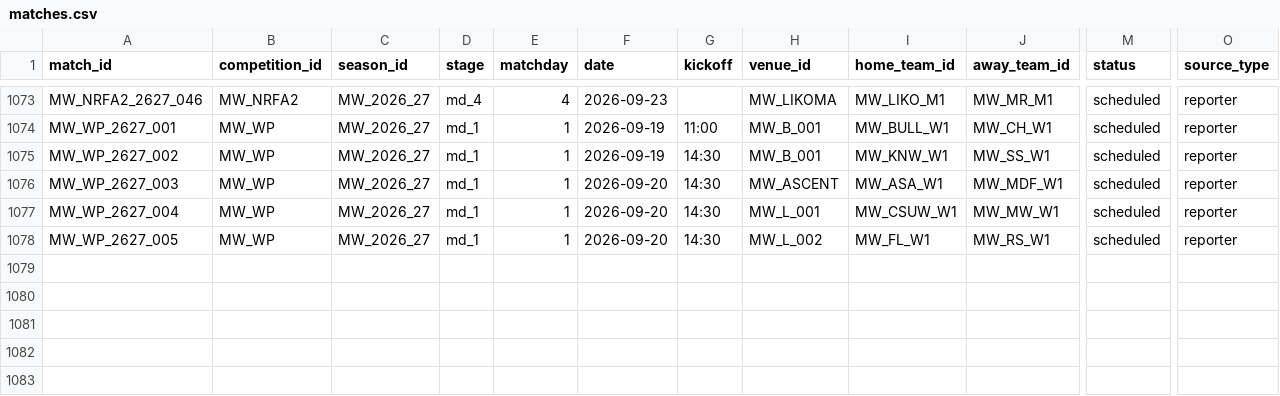
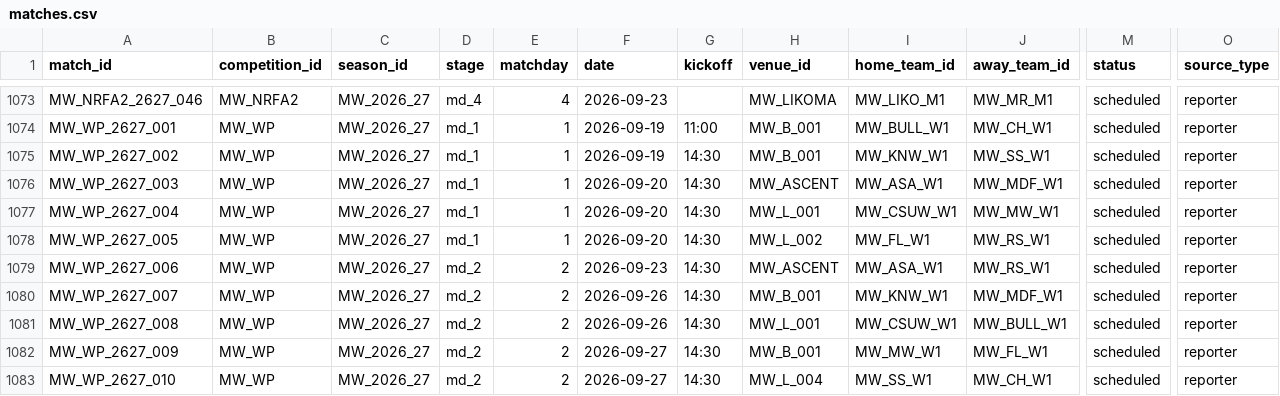
Before and after one commit to theboban5/fb-mw, a CSV file: data/canonical/matches.csv, drawn as a sheet; only a part is shown, gaps mark what is left out; rows hold the shown columns only; the diff names each change by its address in the sheet, - before the commit and + after, or states it on an @@ line.

```diff
--- a/data/canonical/matches.csv
+++ b/data/canonical/matches.csv
+row 1079: MW_WP_2627_006 | MW_WP | MW_2026_27 | md_2 | 2 | 2026-09-23 | 14:30 | MW_ASCENT | MW_ASA_W1 | MW_RS_W1 | scheduled | reporter
+row 1080: MW_WP_2627_007 | MW_WP | MW_2026_27 | md_2 | 2 | 2026-09-26 | 14:30 | MW_B_001 | MW_KNW_W1 | MW_MDF_W1 | scheduled | reporter
+row 1081: MW_WP_2627_008 | MW_WP | MW_2026_27 | md_2 | 2 | 2026-09-26 | 14:30 | MW_L_001 | MW_CSUW_W1 | MW_BULL_W1 | scheduled | reporter
+row 1082: MW_WP_2627_009 | MW_WP | MW_2026_27 | md_2 | 2 | 2026-09-27 | 14:30 | MW_B_001 | MW_MW_W1 | MW_FL_W1 | scheduled | reporter
+row 1083: MW_WP_2627_010 | MW_WP | MW_2026_27 | md_2 | 2 | 2026-09-27 | 14:30 | MW_L_004 | MW_SS_W1 | MW_CH_W1 | scheduled | reporter
```
